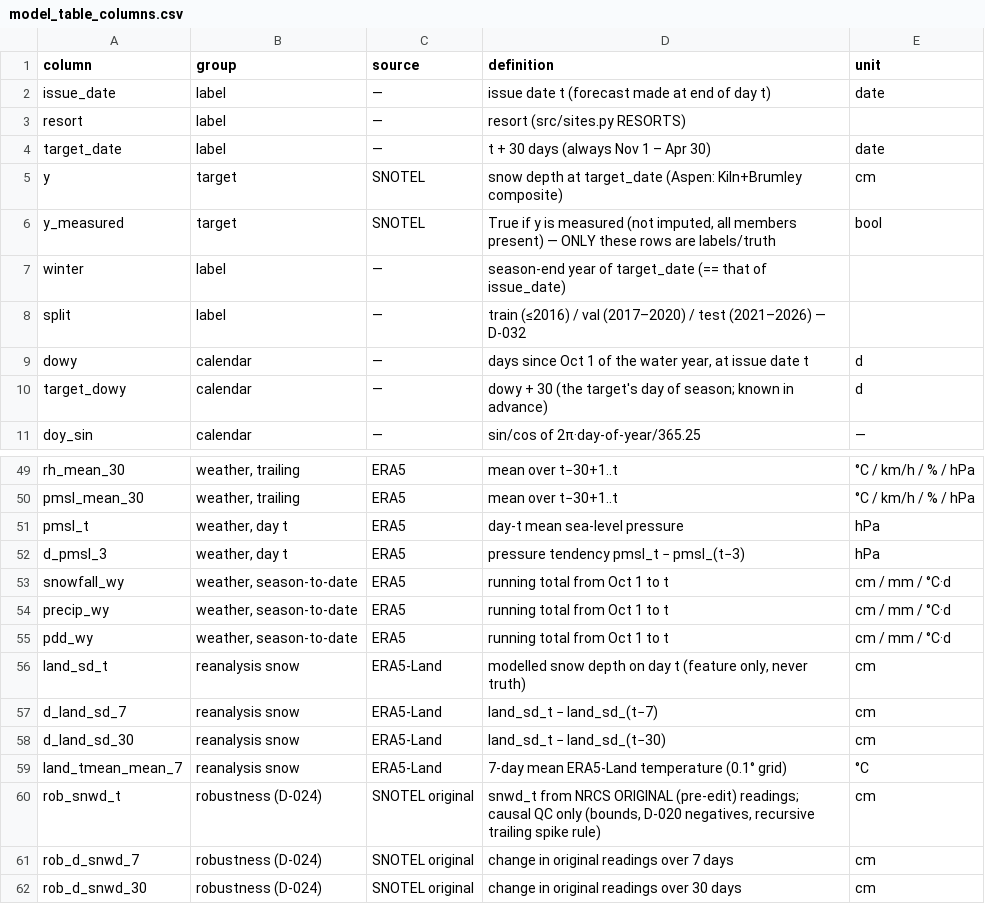
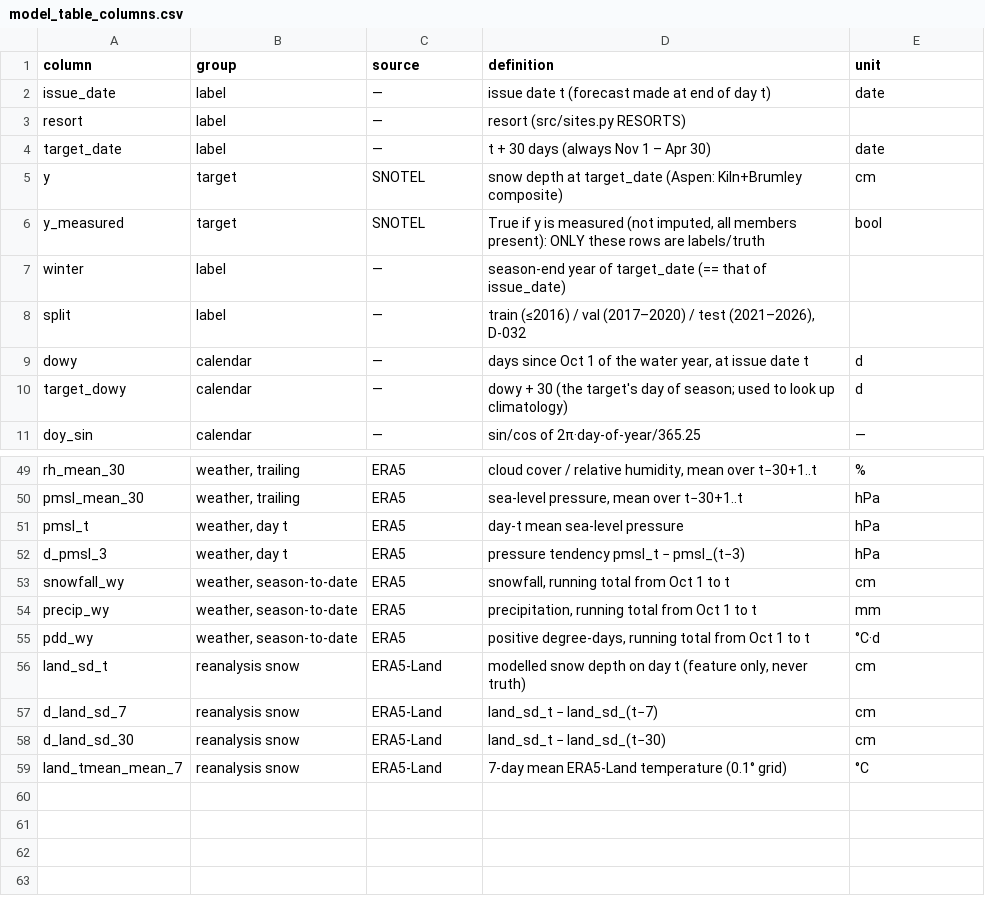
Before and after one commit to MrDevel0per/cs109A-final-project, a CSV file: data/processed/model_table_columns.csv, drawn as a sheet; only a part is shown, gaps mark what is left out; the diff covers the shown part only; the diff names each change by its address in the sheet, - before the commit and + after, or states it on an @@ line.

```diff
--- a/data/processed/model_table_columns.csv
+++ b/data/processed/model_table_columns.csv
-D6 (definition): …all members present) — ONLY these…
+D6 (definition): …all members present): ONLY these…
-D8 (definition): …/ test (2021–2026) — D-032
+D8 (definition): …/ test (2021–2026), D-032
-D10 (definition): …of season; known in advance)
+D10 (definition): …of season; used to look up climatology)
-D49 (definition): mean over t−30+1..t
+D49 (definition): cloud cover / relative humidity, mean over t−30+1..t
-E49 (unit): °C / km/h / % / hPa
+E49 (unit): %
-D50 (definition): mean over t−30+1..t
+D50 (definition): sea-level pressure, mean over t−30+1..t
-E50 (unit): °C / km/h / % / hPa
+E50 (unit): hPa
-D53 (definition): running total from Oct 1 to t
+D53 (definition): snowfall, running total from Oct 1 to t
-E53 (unit): cm / mm / °C·d
+E53 (unit): cm
-D54 (definition): running total from Oct 1 to t
+D54 (definition): precipitation, running total from Oct 1 to t
-E54 (unit): cm / mm / °C·d
+E54 (unit): mm
-D55 (definition): running total from Oct 1 to t
+D55 (definition): positive degree-days, running total from Oct 1 to t
-E55 (unit): cm / mm / °C·d
+E55 (unit): °C·d
-row 60: rob_snwd_t | robustness (D-024) | SNOTEL original | snwd_t from NRCS ORIGINAL (pre-edit) readings; causal QC only (bounds, D-020 negatives, recursive trailing spike rule) | cm
-row 61: rob_d_snwd_7 | robustness (D-024) | SNOTEL original | change in original readings over 7 days | cm
-row 62: rob_d_snwd_30 | robustness (D-024) | SNOTEL original | change in original readings over 30 days | cm
```
Also changed, not shown: 39 edited cells elsewhere in this file, data/processed/baseline_scores.csv, data/processed/cleaning_log.csv, 37 other files.
